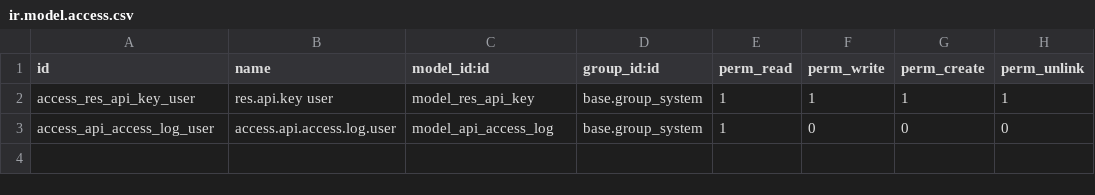
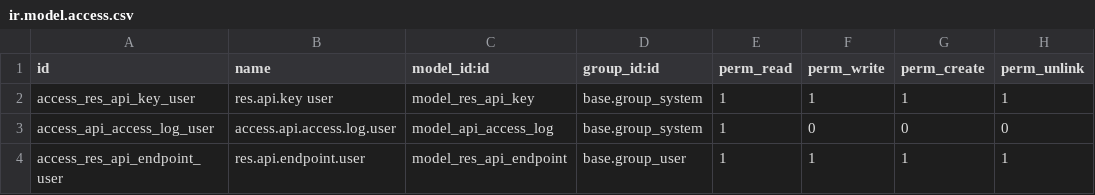
Before and after one commit to lovaraju987/api_management, a CSV file: security/ir.model.access.csv, drawn as a sheet; the diff names each change by its address in the sheet, - before the commit and + after, or states it on an @@ line.

Commit message:
build dynamic api endpoints. but currently getting internal server error. need to solve it.

```diff
--- a/security/ir.model.access.csv
+++ b/security/ir.model.access.csv
+row 4: access_res_api_endpoint_user | res.api.endpoint.user | model_res_api_endpoint | base.group_user | 1 | 1 | 1 | 1
```
Also changed, not shown: 6 other files.
